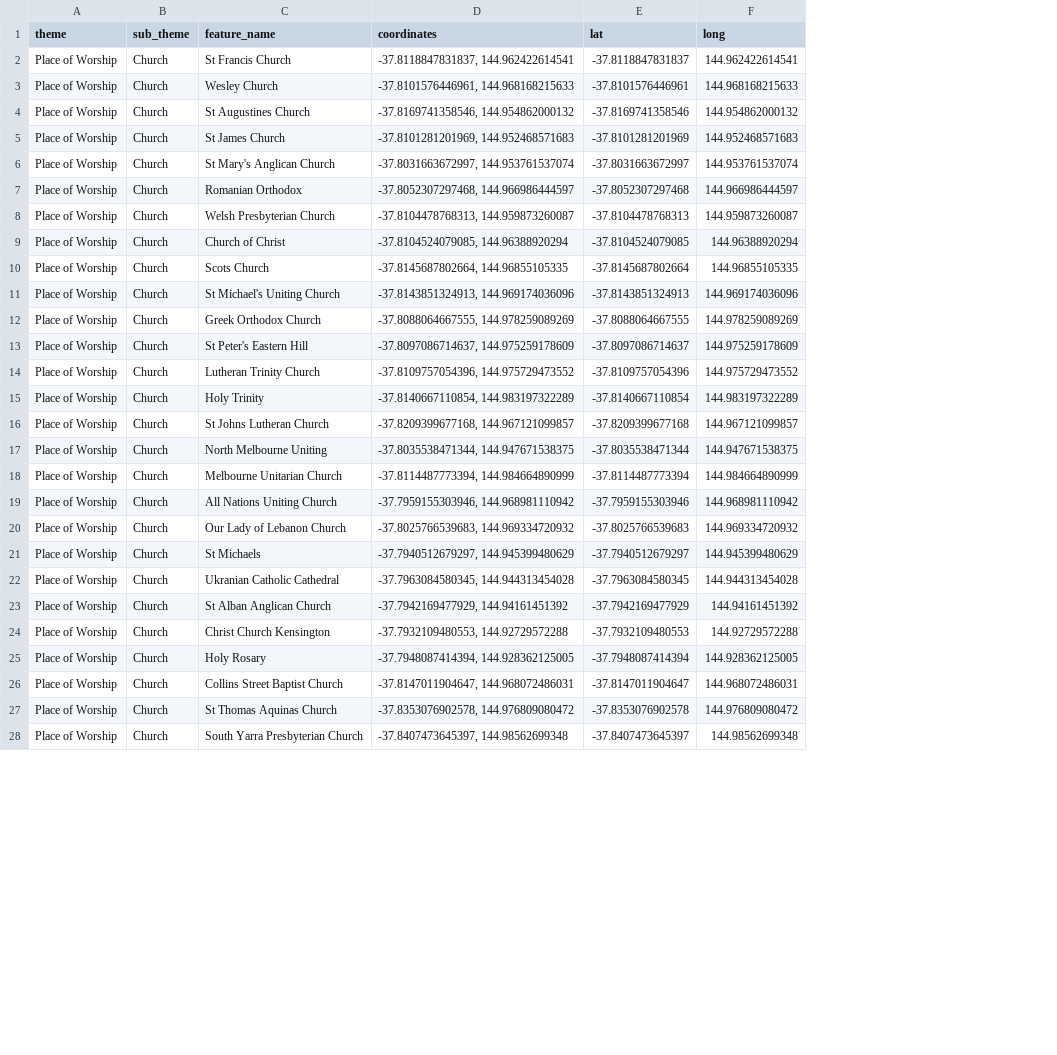
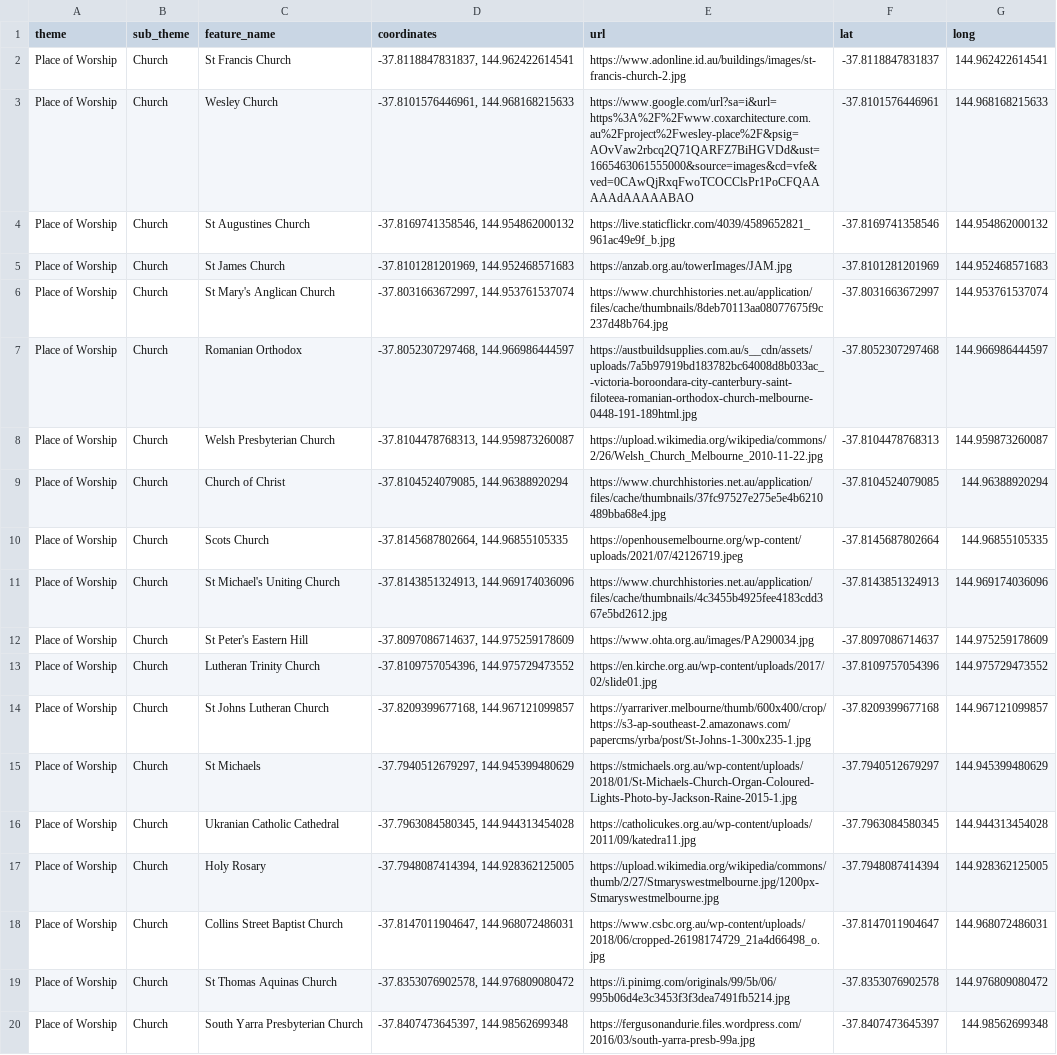
Before and after one commit to GEOM90007-2022-S2/POIs-in-Melbourne, a CSV file: data/church_poi.csv, drawn as a sheet; only a part is shown; removed rows and columns are numbered as before the commit, all else as after; the diff names each change by its address in the sheet, - before the commit and + after, or states it on an @@ line.

```diff
--- a/data/church_poi.csv
+++ b/data/church_poi.csv
+column E (url), rows 2-20: https://www.adonline.id.au/buildings/images/st-francis-church-2.jpg | https://www.google.com/url?sa=i&url=https%3A%2F%2Fwww.coxarchitecture.com.au%2Fproject%2Fwesley-place%2F&psig=AOvVaw2rbcq2Q71QARFZ7BiHGVDd&ust=1665463061555000&source=images&cd=vfe&ved=0CAwQjRxqFwoTCOCClsPr1PoCFQAAAAAdAAAAABAO | https://live.staticflickr.com/4039/4589652821_961ac49e9f_b.jpg | https://anzab.org.au/towerImages/JAM.jpg | https://www.churchhistories.net.au/application/files/cache/thumbnails/8deb70113aa08077675f9c237d48b764.jpg | https://austbuildsupplies.com.au/s__cdn/assets/uploads/7a5b97919bd183782bc64008d8b033ac_-victoria-boroondara-city-canterbury-saint-filoteea-romanian-orthodox-church-melbourne-0448-191-189html.jpg | https://upload.wikimedia.org/wikipedia/commons/2/26/Welsh_Church_Melbourne_2010-11-22.jpg | https://www.churchhistories.net.au/application/files/cache/thumbnails/37fc97527e275e5e4b6210489bba68e4.jpg | https://openhousemelbourne.org/wp-content/uploads/2021/07/42126719.jpeg | https://www.churchhistories.net.au/application/files/cache/thumbnails/4c3455b4925fee4183cdd367e5bd2612.jpg | https://www.ohta.org.au/images/PA290034.jpg | https://en.kirche.org.au/wp-content/uploads/2017/02/slide01.jpg | https://yarrariver.melbourne/thumb/600x400/crop/https://s3-ap-southeast-2.amazonaws.com/papercms/yrba/post/St-Johns-1-300x235-1.jpg | https://stmichaels.org.au/wp-content/uploads/2018/01/St-Michaels-Church-Organ-Coloured-Lights-Photo-by-Jackson-Raine-2015-1.jpg | https://catholicukes.org.au/wp-content/uploads/2011/09/katedra11.jpg | https://upload.wikimedia.org/wikipedia/commons/thumb/2/27/Stmaryswestmelbourne.jpg/1200px-Stmaryswestmelbourne.jpg | https://www.csbc.org.au/wp-content/uploads/2018/06/cropped-26198174729_21a4d66498_o.jpg | https://i.pinimg.com/originals/99/5b/06/995b06d4e3c3453f3f3dea7491fb5214.jpg | https://fergusonandurie.files.wordpress.com/2016/03/south-yarra-presb-99a.jpg
-row 12: Place of Worship | Church | Greek Orthodox Church | -37.8088064667555, 144.978259089269 | -37.8088064667555 | 144.978259089269
-row 15: Place of Worship | Church | Holy Trinity | -37.8140667110854, 144.983197322289 | -37.8140667110854 | 144.983197322289
-row 17: Place of Worship | Church | North Melbourne Uniting | -37.8035538471344, 144.947671538375 | -37.8035538471344 | 144.947671538375
-row 18: Place of Worship | Church | Melbourne Unitarian Church | -37.8114487773394, 144.984664890999 | -37.8114487773394 | 144.984664890999
-row 19: Place of Worship | Church | All Nations Uniting Church | -37.7959155303946, 144.968981110942 | -37.7959155303946 | 144.968981110942
-row 20: Place of Worship | Church | Our Lady of Lebanon Church | -37.8025766539683, 144.969334720932 | -37.8025766539683 | 144.969334720932
-row 23: Place of Worship | Church | St Alban Anglican Church | -37.7942169477929, 144.94161451392 | -37.7942169477929 | 144.94161451392
-row 24: Place of Worship | Church | Christ Church Kensington | -37.7932109480553, 144.92729572288 | -37.7932109480553 | 144.92729572288
```
Also changed, not shown: data/gallery_poi.csv, data/landmark_poi.csv, 12 other files.
